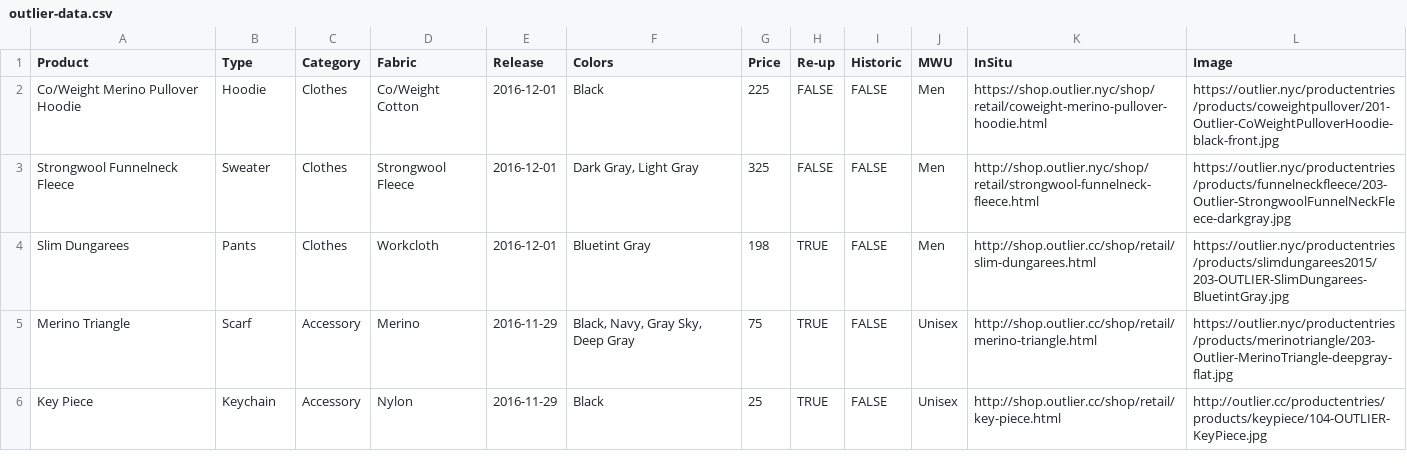
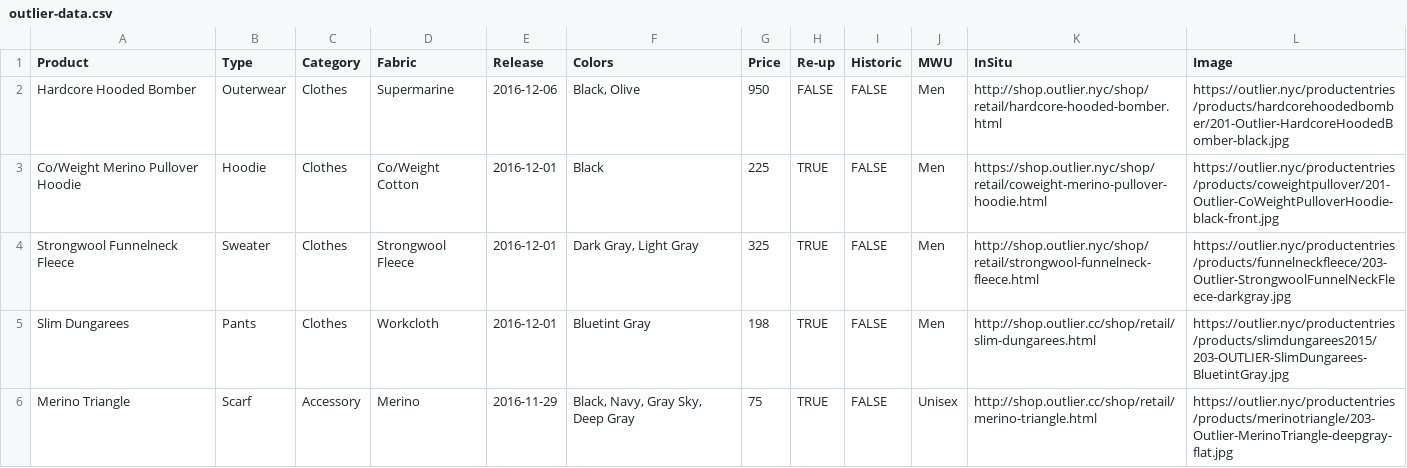
Before and after one commit to ciyer/outlier, a CSV file: outlier-data.csv, drawn as a sheet; only a part is shown; the shorter side is filled out with more unchanged rows.

Commit message:
2016-12-06 drop of hooded bomber + corrections to re-ups from previous week.

```diff
--- a/outlier-data.csv
+++ b/outlier-data.csv
@@ -1,4 +1,5 @@
 Product,Type,Category,Fabric,Release,Colors,Price,Re-up,Historic,MWU,InSitu,Image
-Co/Weight Merino Pullover Hoodie,Hoodie,Clothes,Co/Weight Cotton,2016-12-01,Black,225,FALSE,FALSE,Men,https://shop.outlier.nyc/shop/retail/coweight-merino-pullover-hoodie.html,https://outlier.nyc/productentries/products/coweightpullover/201-Outlier-CoWeightPulloverHoodie-black-front.jpg
-Strongwool Funnelneck Fleece,Sweater,Clothes,Strongwool Fleece,2016-12-01,"Dark Gray, Light Gray",325,FALSE,FALSE,Men,http://shop.outlier.nyc/shop/retail/strongwool-funnelneck-fleece.html,https://outlier.nyc/productentries/products/funnelneckfleece/203-Outlier-StrongwoolFunnelNeckFleece-darkgray.jpg
+Hardcore Hooded Bomber,Outerwear,Clothes,Supermarine,2016-12-06,"Black, Olive",950,FALSE,FALSE,Men,http://shop.outlier.nyc/shop/retail/hardcore-hooded-bomber.html,https://outlier.nyc/productentries/products/hardcorehoodedbomber/201-Outlier-HardcoreHoodedBomber-black.jpg
+Co/Weight Merino Pullover Hoodie,Hoodie,Clothes,Co/Weight Cotton,2016-12-01,Black,225,TRUE,FALSE,Men,https://shop.outlier.nyc/shop/retail/coweight-merino-pullover-hoodie.html,https://outlier.nyc/productentries/products/coweightpullover/201-Outlier-CoWeightPulloverHoodie-black-front.jpg
+Strongwool Funnelneck Fleece,Sweater,Clothes,Strongwool Fleece,2016-12-01,"Dark Gray, Light Gray",325,TRUE,FALSE,Men,http://shop.outlier.nyc/shop/retail/strongwool-funnelneck-fleece.html,https://outlier.nyc/productentries/products/funnelneckfleece/203-Outlier-StrongwoolFunnelNeckFleece-darkgray.jpg
 Slim Dungarees,Pants,Clothes,Workcloth,2016-12-01,Bluetint Gray,198,TRUE,FALSE,Men,http://shop.outlier.cc/shop/retail/slim-dungarees.html,https://outlier.nyc/productentries/products/slimdungarees2015/203-OUTLIER-SlimDungarees-BluetintGray.jpg
```
